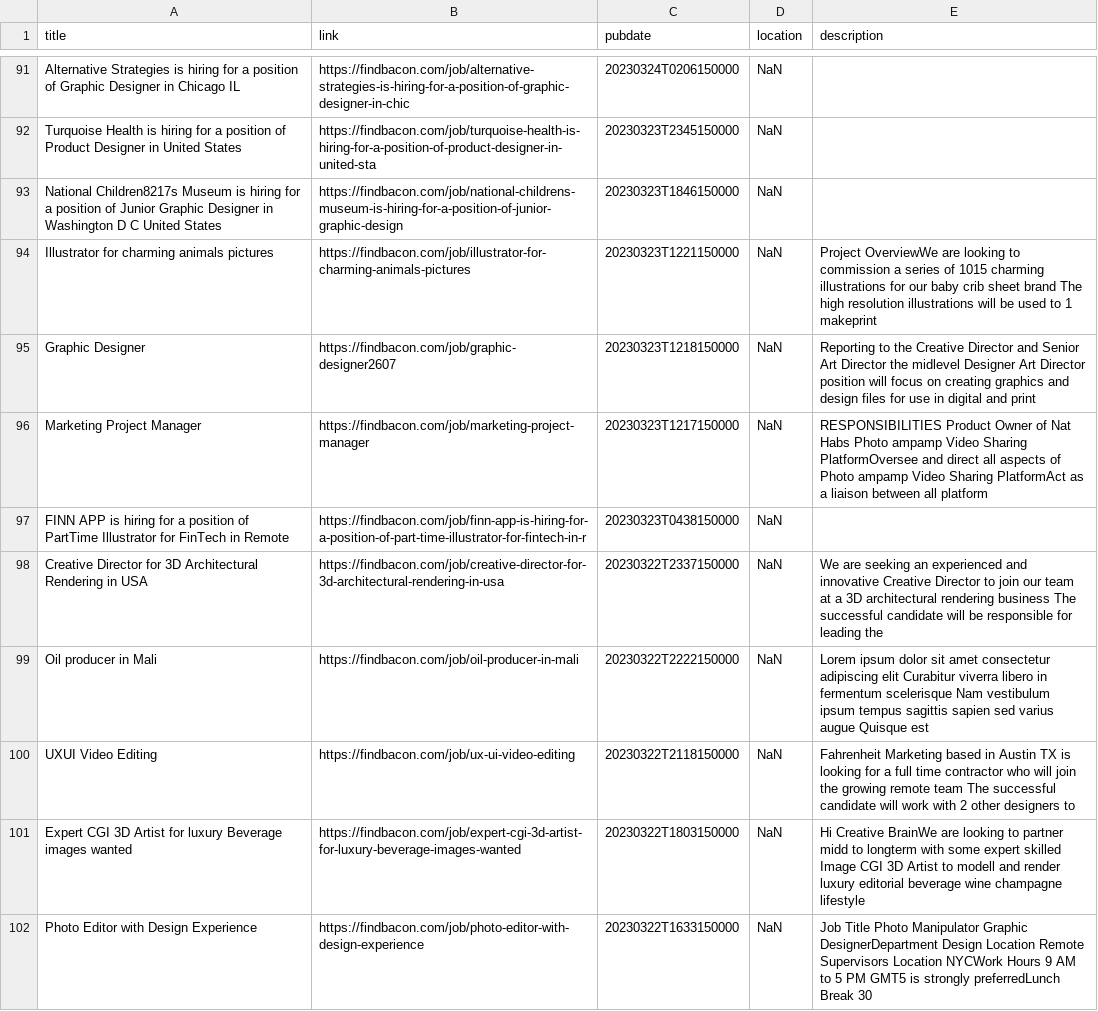
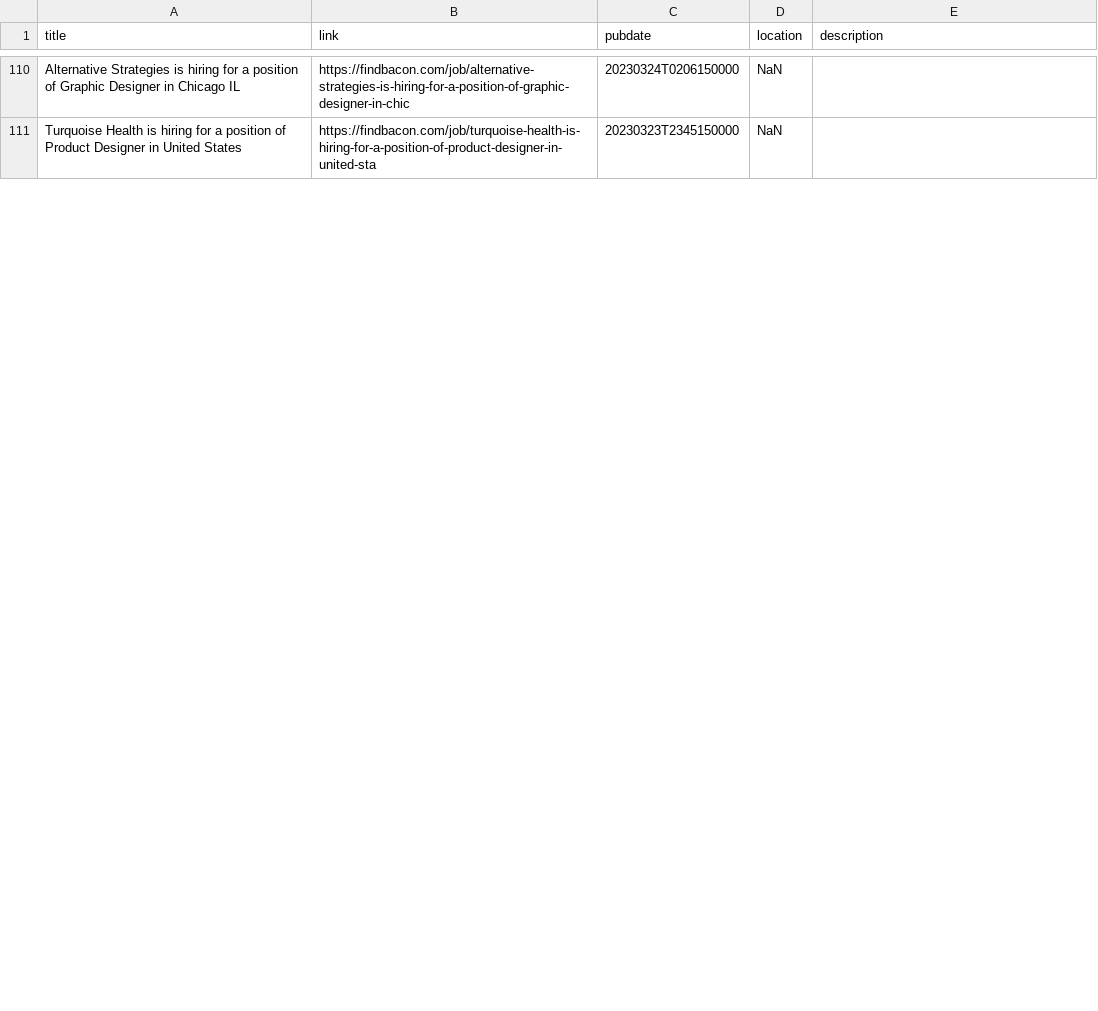
Before and after one commit to 0JCRG0/Crawler-remote-jobs, a CSV file: OUTPUTS/RSS-YMD.csv, drawn as a sheet; only a part is shown, gaps mark what is left out; the diff covers the shown part only.

```diff
--- a/OUTPUTS/RSS-YMD.csv
+++ b/OUTPUTS/RSS-YMD.csv
@@ -92,11 +111 @@ Alternative Strategies is hiring for a position of Graphic Designer in Chicago I
 Turquoise Health is hiring for a position of Product Designer in United States,https://findbacon.com/job/turquoise-health-is-hiring-for-a-position-of-product-designer-in-united-sta,20230323T2345150000,NaN,
-National Children8217s Museum is hiring for a position of Junior Graphic Designer in Washington D C United States,https://findbacon.com/job/national-childrens-museum-is-hiring-for-a-position-of-junior-graphic-design,20230323T1846150000,NaN,
-Illustrator for charming animals pictures,https://findbacon.com/job/illustrator-for-charming-animals-pictures,20230323T1221150000,NaN,Project OverviewWe are looking to commission a series of 1015 charming illustrations for our baby crib sheet brand The high resolution illustrations will be used to 1 makeprint
-Graphic Designer,https://findbacon.com/job/graphic-designer2607,20230323T1218150000,NaN,Reporting to the Creative Director and Senior Art Director the midlevel Designer  Art Director position will focus on creating graphics and design files for use in digital and print
-Marketing Project Manager,https://findbacon.com/job/marketing-project-manager,20230323T1217150000,NaN,RESPONSIBILITIES Product Owner of Nat Habs Photo ampamp Video Sharing PlatformOversee and direct all aspects of Photo ampamp Video Sharing PlatformAct as a liaison between all platform
-FINN APP is hiring for a position of PartTime Illustrator for FinTech in Remote,https://findbacon.com/job/finn-app-is-hiring-for-a-position-of-part-time-illustrator-for-fintech-in-r,20230323T0438150000,NaN,
-Creative Director for 3D Architectural Rendering in USA,https://findbacon.com/job/creative-director-for-3d-architectural-rendering-in-usa,20230322T2337150000,NaN,We are seeking an experienced and innovative Creative Director to join our team at a 3D architectural rendering business The successful candidate will be responsible for leading the
-Oil producer in Mali,https://findbacon.com/job/oil-producer-in-mali,20230322T2222150000,NaN,Lorem ipsum dolor sit amet consectetur adipiscing elit Curabitur viverra libero in fermentum scelerisque Nam vestibulum ipsum tempus sagittis sapien sed varius augue Quisque est
-UXUI  Video Editing,https://findbacon.com/job/ux-ui-video-editing,20230322T2118150000,NaN,Fahrenheit Marketing based in Austin TX is looking for a full time contractor who will join the growing remote team The successful candidate will work with 2 other designers to
-Expert CGI  3D Artist for luxury Beverage images wanted,https://findbacon.com/job/expert-cgi-3d-artist-for-luxury-beverage-images-wanted,20230322T1803150000,NaN,Hi Creative BrainWe are looking to partner midd to longterm with some expert skilled Image CGI  3D Artist to modell and render luxury editorial beverage wine champagne lifestyle
-Photo Editor with Design Experience,https://findbacon.com/job/photo-editor-with-design-experience,20230322T1633150000,NaN,Job Title Photo Manipulator  Graphic DesignerDepartment Design Location Remote Supervisors Location NYCWork Hours 9 AM to 5 PM GMT5 is strongly preferredLunch Break 30
```
Also changed, not shown: 20 added rows and 10 removed rows elsewhere in this file, OUTPUTS/post-pipeline-Sel_All.csv, OUTPUTS/test-RSS-YMD.csv, 11 other files.
